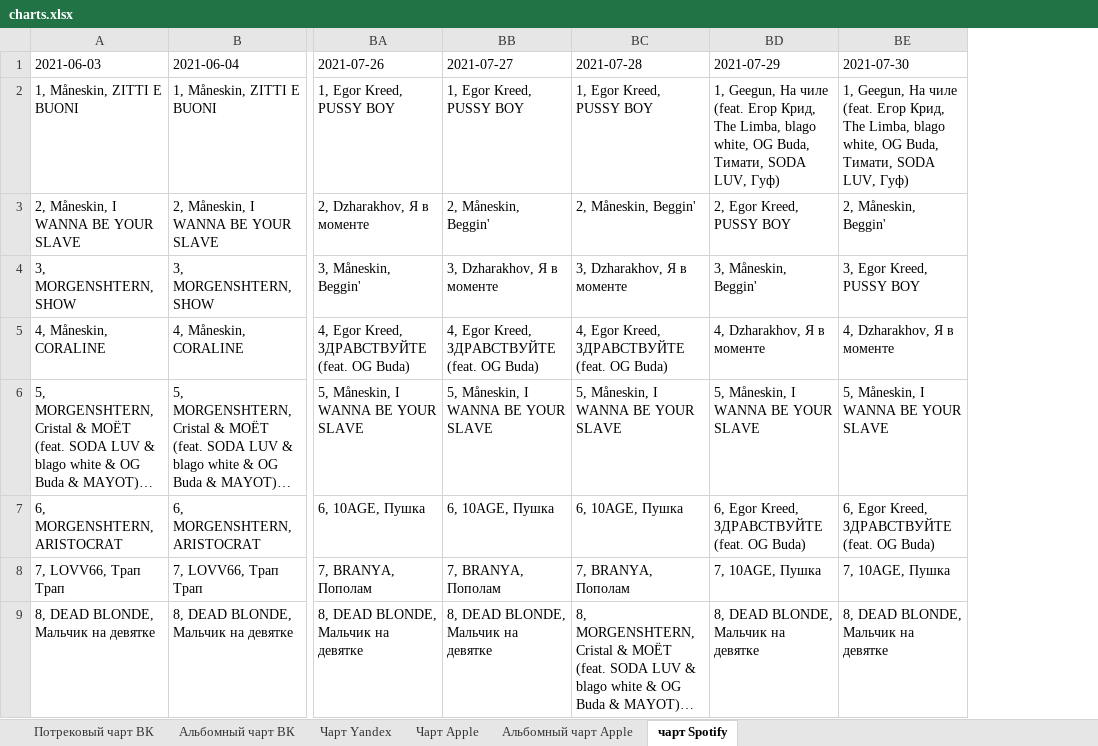
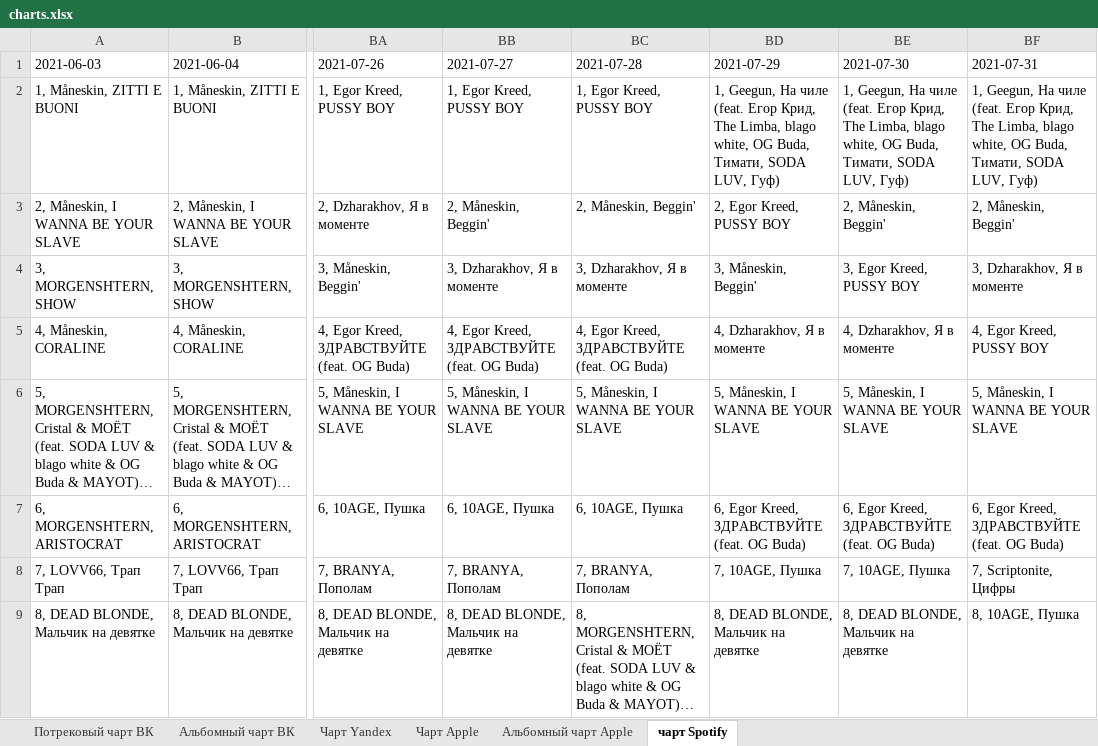
Before and after one commit to alexei-zhuravlev/charts_for_UM, an Excel workbook: charts.xlsx, sheet чарт Spotify, drawn as a sheet; only a part is shown, gaps mark what is left out; long unchanged cells end in …; values as stored, in another font and other column widths than the file's, no borders; the diff names each change by its address in the sheet, - before the commit and + after, or states it on an @@ line.

```diff
--- a/charts.xlsx (sheet чарт Spotify)
+++ b/charts.xlsx (sheet чарт Spotify)
+column BF (2021-07-31), rows 2-9: 1, Geegun, На чиле (feat. Егор Крид, The Limba, blago white, OG Buda, Тимати, SODA LUV, Гуф) | 2, Måneskin, Beggin' | 3, Dzharakhov, Я в моменте | 4, Egor Kreed, PUSSY BOY | 5, Måneskin, I WANNA BE YOUR SLAVE | 6, Egor Kreed, ЗДРАВСТВУЙТЕ (feat. OG Buda) | 7, Scriptonite, Цифры | 8, 10AGE, Пушка
```
Also changed, not shown: sheet Альбомный чарт Apple, sheet Чарт Apple, sheet Потрековый чарт ВК, sheet Альбомный чарт ВК, sheet Чарт Yandex.
